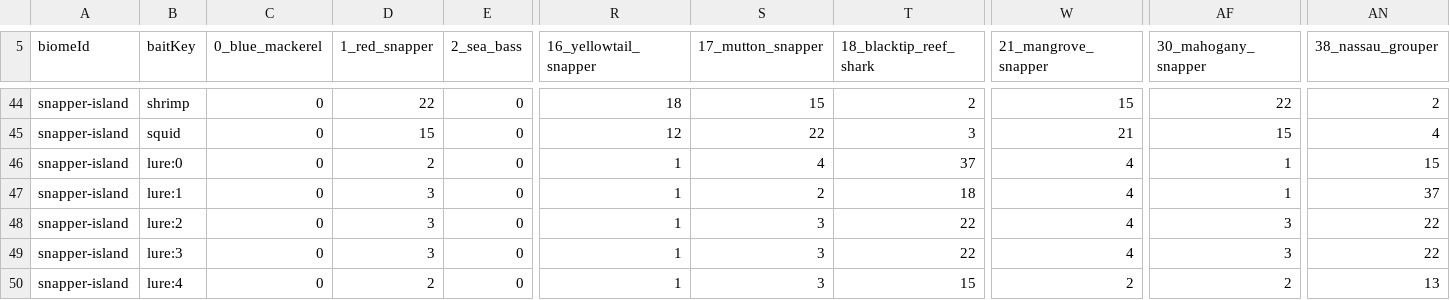
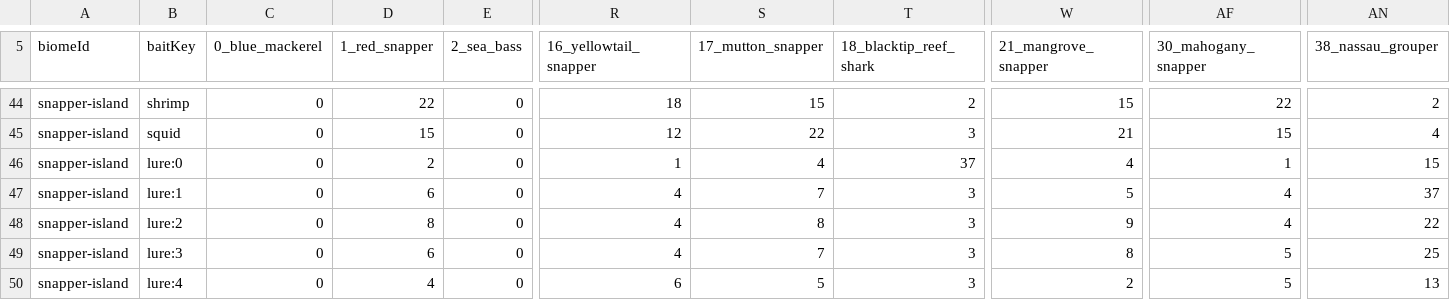
Before and after one commit to GalacticSlayer/3D-Android-Open-World, a CSV file: Assets/Resources/FishingTuning/BiomeBaitSpeciesChance.csv, drawn as a sheet; only a part is shown, gaps mark what is left out; the diff covers the shown part only; the diff names each change by its address in the sheet, - before the commit and + after, or states it on an @@ line.

```diff
--- a/Assets/Resources/FishingTuning/BiomeBaitSpeciesChance.csv
+++ b/Assets/Resources/FishingTuning/BiomeBaitSpeciesChance.csv
-D47 (1_red_snapper): 3
+D47 (1_red_snapper): 6
-R47:R49 (16_yellowtail_snapper): 1
+R47:R49 (16_yellowtail_snapper): 4
-S47 (17_mutton_snapper): 2
+S47 (17_mutton_snapper): 7
-T47 (18_blacktip_reef_shark): 18
+T47 (18_blacktip_reef_shark): 3
-W47 (21_mangrove_snapper): 4
+W47 (21_mangrove_snapper): 5
-AF47 (30_mahogany_snapper): 1
+AF47 (30_mahogany_snapper): 4
-D48 (1_red_snapper): 3
+D48 (1_red_snapper): 8
-S48 (17_mutton_snapper): 3
+S48 (17_mutton_snapper): 8
-T48:T49 (18_blacktip_reef_shark): 22
+T48:T49 (18_blacktip_reef_shark): 3
-W48 (21_mangrove_snapper): 4
+W48 (21_mangrove_snapper): 9
-AF48 (30_mahogany_snapper): 3
+AF48 (30_mahogany_snapper): 4
-D49 (1_red_snapper): 3
+D49 (1_red_snapper): 6
-S49 (17_mutton_snapper): 3
+S49 (17_mutton_snapper): 7
-W49 (21_mangrove_snapper): 4
+W49 (21_mangrove_snapper): 8
-AF49 (30_mahogany_snapper): 3
+AF49 (30_mahogany_snapper): 5
-AN49 (38_nassau_grouper): 22
+AN49 (38_nassau_grouper): 25
-D50 (1_red_snapper): 2
+D50 (1_red_snapper): 4
-R50 (16_yellowtail_snapper): 1
+R50 (16_yellowtail_snapper): 6
-S50 (17_mutton_snapper): 3
+S50 (17_mutton_snapper): 5
-T50 (18_blacktip_reef_shark): 15
+T50 (18_blacktip_reef_shark): 3
-AF50 (30_mahogany_snapper): 2
+AF50 (30_mahogany_snapper): 5
```
Also changed, not shown: 81 edited cells elsewhere in this file.
